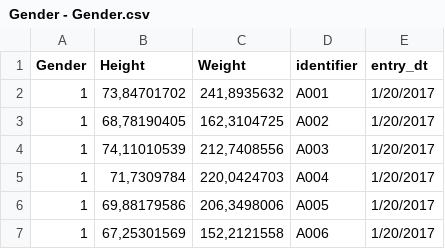
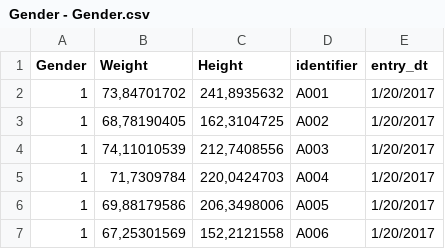
Before and after one commit to CassioRocha/Dadoscd, a CSV file: Gender - Gender.csv, drawn as a sheet; only a part is shown.

Commit message:
Update Gender - Gender.csv

```diff
--- a/Gender - Gender.csv
+++ b/Gender - Gender.csv
@@ -1,2 +1,2 @@
-Gender,Height,Weight,identifier,entry_dt
+Gender,Weight,Height,identifier,entry_dt
 1,"73,84701702","241,8935632",A001,1/20/2017
```
